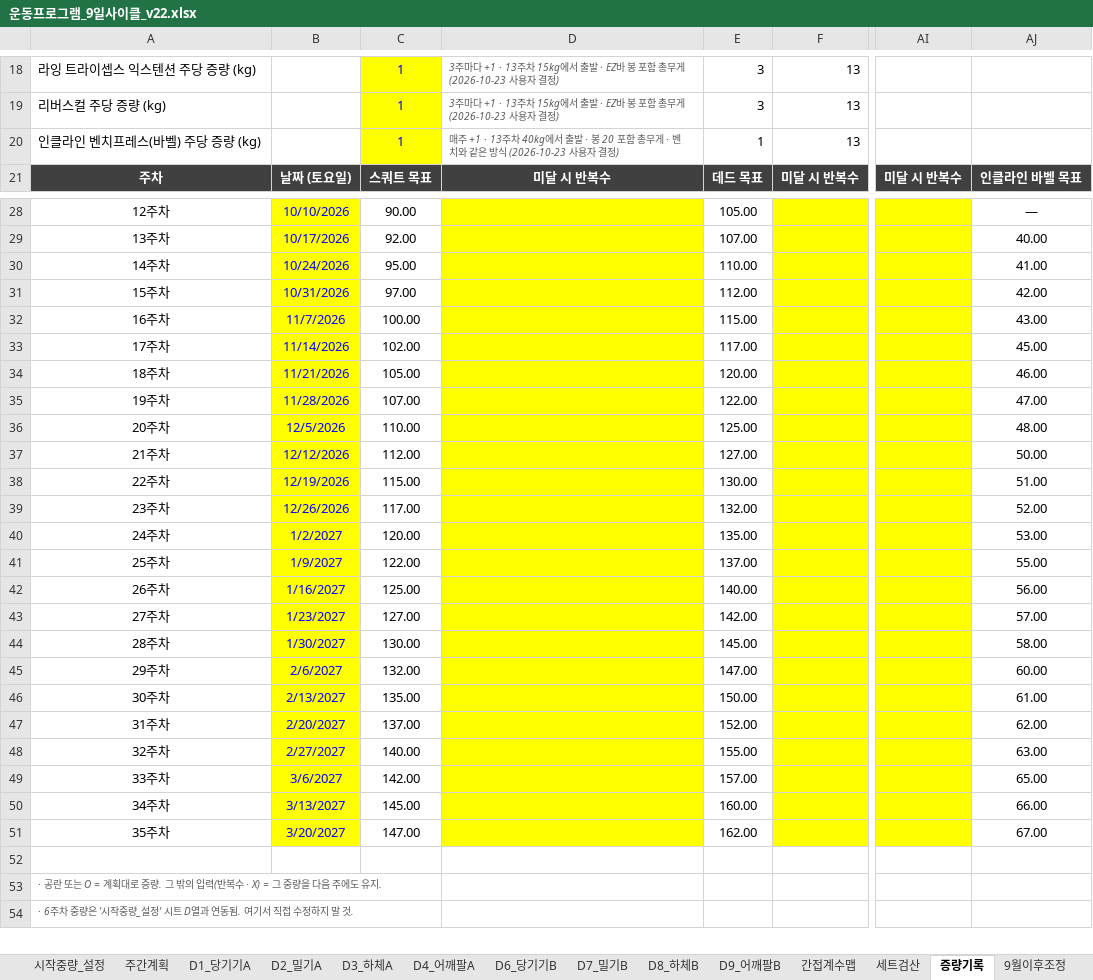
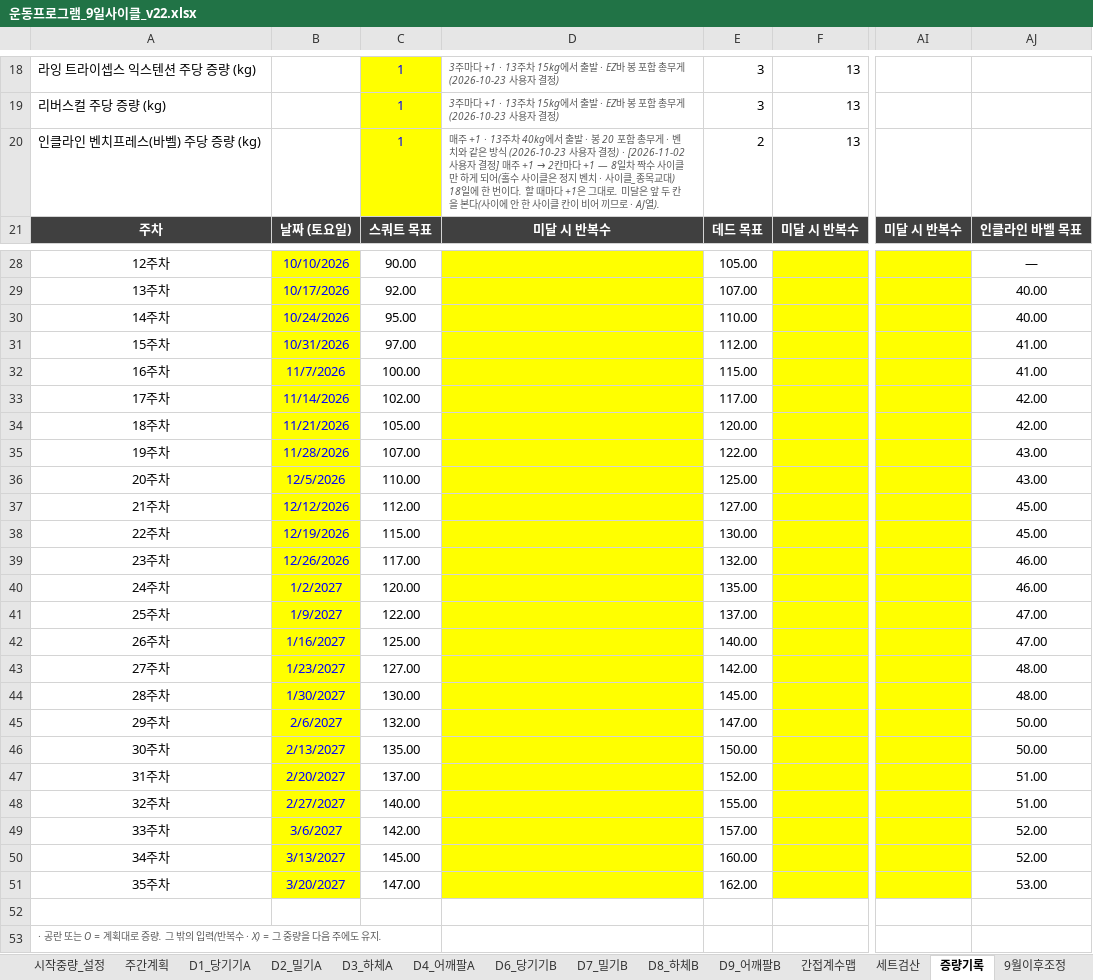
Before and after one commit to ktmffl-max/health1234, an Excel workbook: 운동프로그램_9일사이클_v22.xlsx, sheet 증량기록, drawn as a sheet; only a part is shown, gaps mark what is left out; the shorter side is filled out with more unchanged rows; values as stored, in another font and other column widths than the file's, no borders; the diff names each change by its address in the sheet, - before the commit and + after, or states it on an @@ line.

```diff
--- a/운동프로그램_9일사이클_v22.xlsx (sheet 증량기록)
+++ b/운동프로그램_9일사이클_v22.xlsx (sheet 증량기록)
@@ D20: …결정) → …결정) · [2026-11-02 사용자 결정] 매주 +1 → 2칸마다 +1 — 8일차 짝수 사이클만 하게 되어(홀수 사이클은 정지 벤치 · 사이클_종목교대) 18일에 한 번이다. 할 때마다 +1은 그대로. 미달은 앞 두 칸을 본다(사이에 안 한 사이클 칸이 비어 끼므로 · AJ열). @@
-E20: 1
+E20: 2
-AJ30: 41.00
+AJ30: 40.00
-AJ31: 42.00
+AJ31: 41.00
-AJ32: 43.00
+AJ32: 41.00
-AJ33: 45.00
+AJ33: 42.00
-AJ34: 46.00
+AJ34: 42.00
-AJ35: 47.00
+AJ35: 43.00
-AJ36: 48.00
+AJ36: 43.00
-AJ37: 50.00
+AJ37: 45.00
-AJ38: 51.00
+AJ38: 45.00
-AJ39: 52.00
+AJ39: 46.00
-AJ40: 53.00
+AJ40: 46.00
-AJ41: 55.00
+AJ41: 47.00
-AJ42: 56.00
+AJ42: 47.00
-AJ43: 57.00
+AJ43: 48.00
-AJ44: 58.00
+AJ44: 48.00
-AJ45: 60.00
+AJ45: 50.00
-AJ46: 61.00
+AJ46: 50.00
-AJ47: 62.00
+AJ47: 51.00
-AJ48: 63.00
+AJ48: 51.00
-AJ49: 65.00
+AJ49: 52.00
-AJ50: 66.00
+AJ50: 52.00
-AJ51: 67.00
+AJ51: 53.00
```
Also changed, not shown: sheet 사이클_8_가슴등, sheet 시작중량_설정, sheet 분할_토_가슴등, other sheet tabs, 6 other files.
